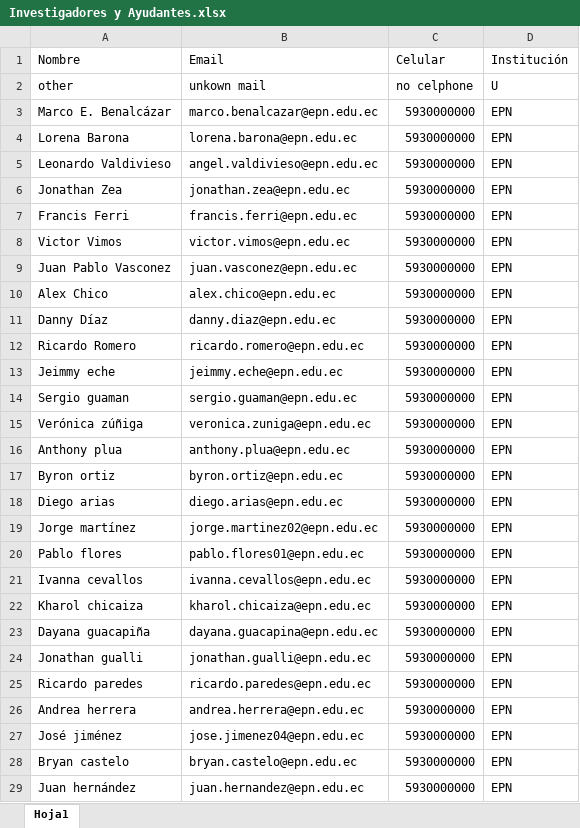
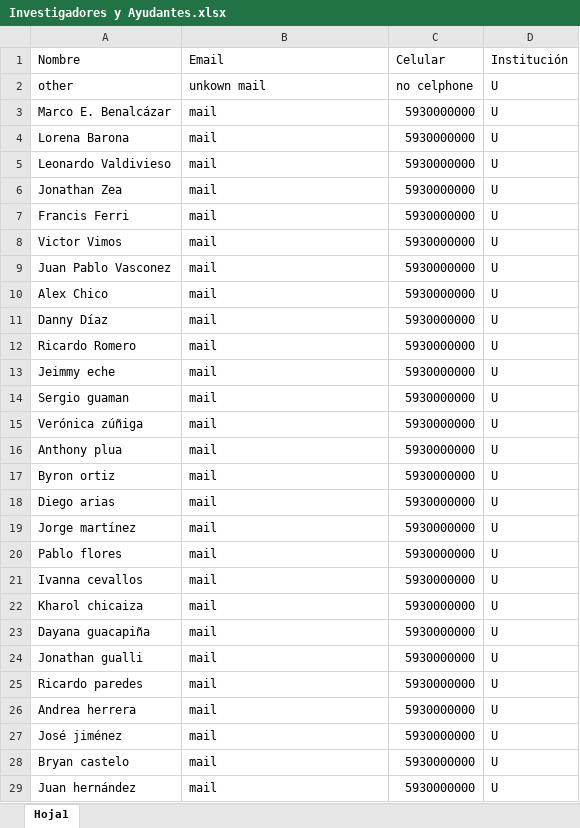
Before and after one commit to laboratorioAI/manualSegmentation, an Excel workbook: configs/Investigadores y Ayudantes.xlsx, sheet Hoja1, drawn as a sheet; only a part is shown; values as stored, in another font and other column widths than the file's, no borders; the diff covers the shown part only; the diff names each change by its address in the sheet, - before the commit and + after, or states it on an @@ line.

Commit message:
adding more data collectors

```diff
--- a/configs/Investigadores y Ayudantes.xlsx (sheet Hoja1)
+++ b/configs/Investigadores y Ayudantes.xlsx (sheet Hoja1)
-B3 (Email): marco.benalcazar@epn.edu.ec
+B3 (Email): mail
-D3:D29 (Institución): EPN
+D3:D29 (Institución): U
-B4 (Email): lorena.barona@epn.edu.ec
+B4 (Email): mail
-B5 (Email): angel.valdivieso@epn.edu.ec
+B5 (Email): mail
-B6 (Email): jonathan.zea@epn.edu.ec
+B6 (Email): mail
-B7 (Email): francis.ferri@epn.edu.ec
+B7 (Email): mail
-B8 (Email): victor.vimos@epn.edu.ec
+B8 (Email): mail
-B9 (Email): juan.vasconez@epn.edu.ec
+B9 (Email): mail
-B10 (Email): alex.chico@epn.edu.ec
+B10 (Email): mail
-B11 (Email): danny.diaz@epn.edu.ec
+B11 (Email): mail
-B12 (Email): ricardo.romero@epn.edu.ec
+B12 (Email): mail
-B13 (Email): jeimmy.eche@epn.edu.ec
+B13 (Email): mail
-B14 (Email): sergio.guaman@epn.edu.ec
+B14 (Email): mail
-B15 (Email): veronica.zuniga@epn.edu.ec
+B15 (Email): mail
-B16 (Email): anthony.plua@epn.edu.ec
+B16 (Email): mail
-B17 (Email): byron.ortiz@epn.edu.ec
+B17 (Email): mail
-B18 (Email): diego.arias@epn.edu.ec
+B18 (Email): mail
-B19 (Email): jorge.martinez02@epn.edu.ec
+B19 (Email): mail
-B20 (Email): pablo.flores01@epn.edu.ec
+B20 (Email): mail
-B21 (Email): ivanna.cevallos@epn.edu.ec
+B21 (Email): mail
-B22 (Email): kharol.chicaiza@epn.edu.ec
+B22 (Email): mail
-B23 (Email): dayana.guacapina@epn.edu.ec
+B23 (Email): mail
-B24 (Email): jonathan.gualli@epn.edu.ec
+B24 (Email): mail
-B25 (Email): ricardo.paredes@epn.edu.ec
+B25 (Email): mail
-B26 (Email): andrea.herrera@epn.edu.ec
+B26 (Email): mail
-B27 (Email): jose.jimenez04@epn.edu.ec
+B27 (Email): mail
-B28 (Email): bryan.castelo@epn.edu.ec
+B28 (Email): mail
-B29 (Email): juan.hernandez@epn.edu.ec
+B29 (Email): mail
```
Also changed, not shown: 1 added row and 36 edited cells elsewhere in this sheet.
